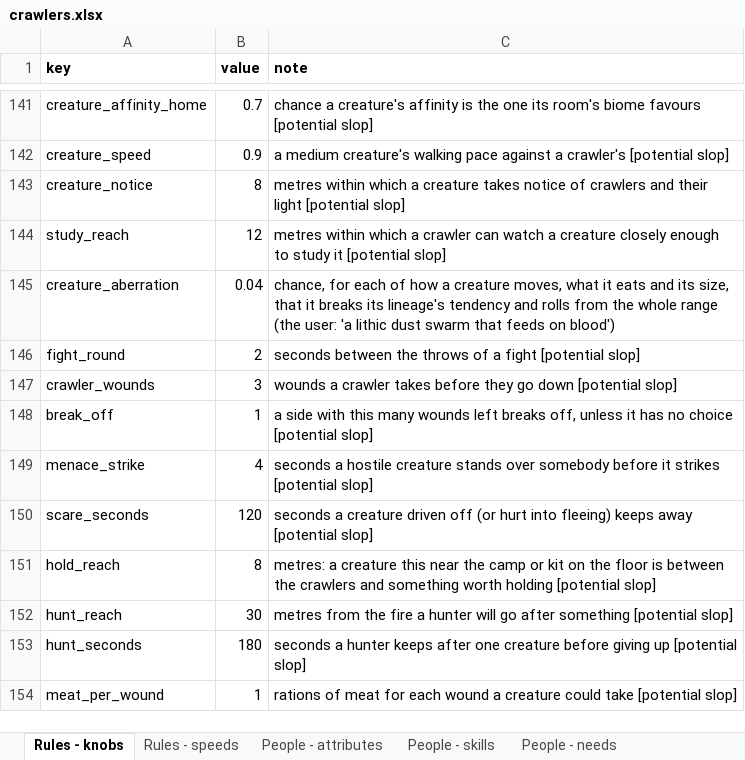
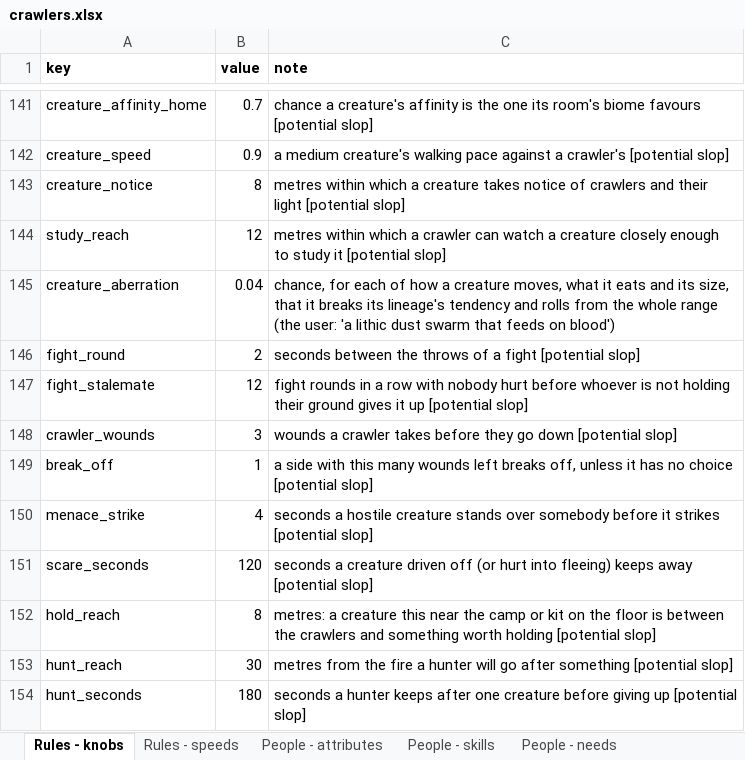
Before and after one commit to myrmecbruh/Project-Crawlers, an Excel workbook: crawlers.xlsx, sheet Rules - knobs, drawn as a sheet; only a part is shown, gaps mark what is left out; the shorter side is filled out with more unchanged rows; values as stored, in another font and other column widths than the file's, no borders; the diff names each change by its address in the sheet, - before the commit and + after, or states it on an @@ line.

```diff
--- a/crawlers.xlsx (sheet Rules - knobs)
+++ b/crawlers.xlsx (sheet Rules - knobs)
+row 147: fight_stalemate | 12 | fight rounds in a row with nobody hurt before whoever is not holding their ground gives it up [potential slop]
```
Also changed, not shown: 3 other files.
